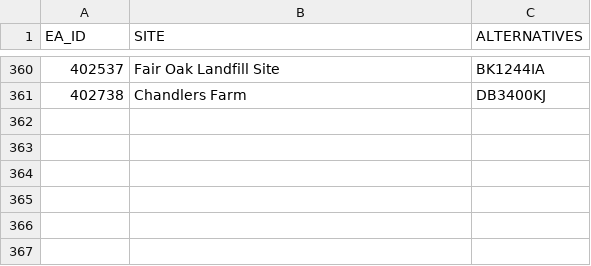
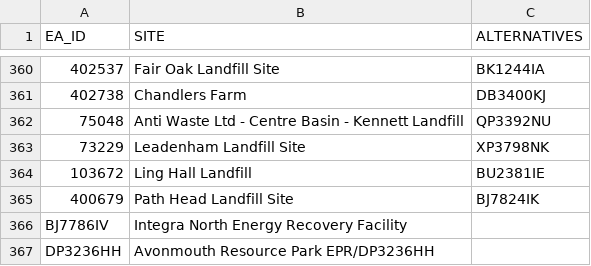
Before and after one commit to DEFRA/data-returns-data-exchange, a CSV file: src/main/resources/db/data/stage_data_initialization/EPR.csv, drawn as a sheet; only a part is shown, gaps mark what is left out; the diff names each change by its address in the sheet, - before the commit and + after, or states it on an @@ line.

Commit message:
Added new permits

```diff
--- a/src/main/resources/db/data/stage_data_initialization/EPR.csv
+++ b/src/main/resources/db/data/stage_data_initialization/EPR.csv
+row 362: 75048 | Anti Waste Ltd - Centre Basin - Kennett Landfill | QP3392NU
+row 363: 73229 | Leadenham Landfill Site | XP3798NK
+row 364: 103672 | Ling Hall Landfill | BU2381IE
+row 365: 400679 | Path Head Landfill Site | BJ7824IK
+row 366: BJ7786IV | Integra North Energy Recovery Facility
+row 367: DP3236HH | Avonmouth Resource Park EPR/DP3236HH
```
